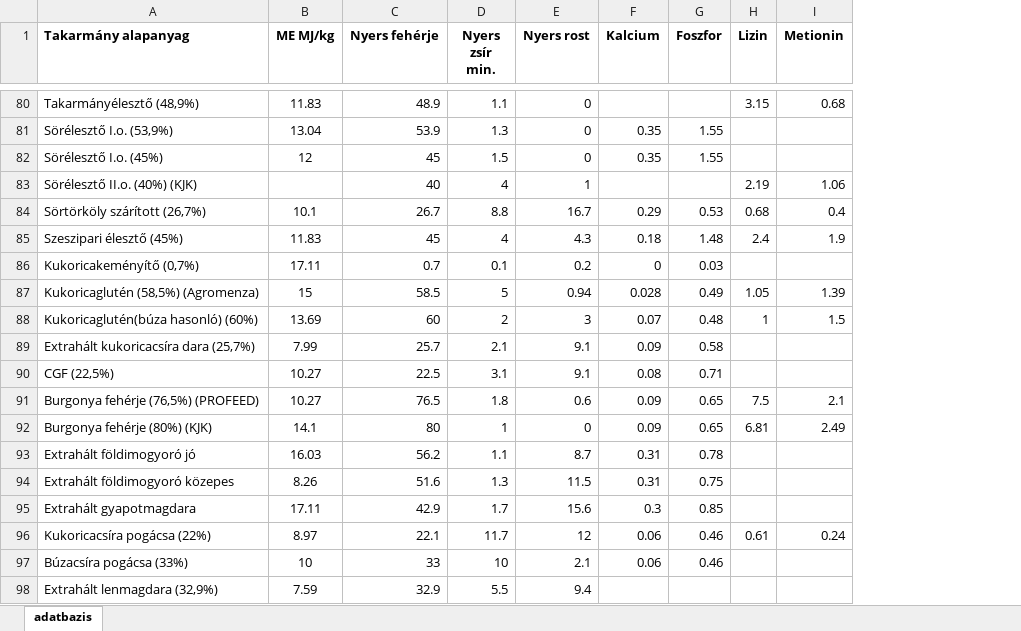
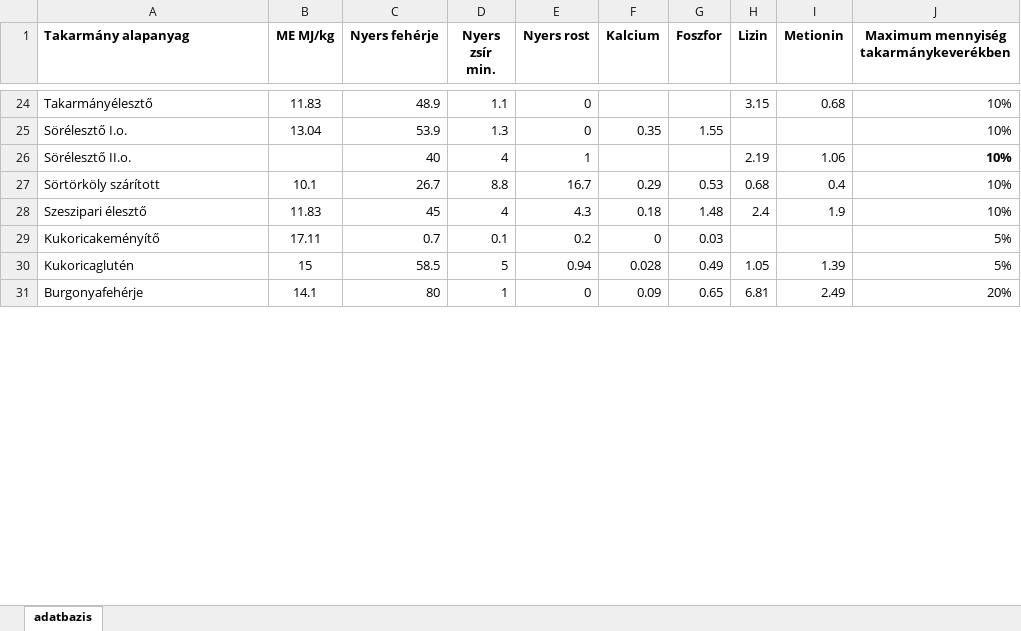
Before and after one commit to tenyesztojas/takarmany-api, an Excel workbook: Takarmany_kalkulator.xlsx, sheet adatbazis, drawn as a sheet; only a part is shown, gaps mark what is left out; values as stored, in another font and other column widths than the file's, no borders; removed rows and columns are numbered as before the commit, all else as after; the diff covers the shown part only; the diff names each change by its address in the sheet, - before the commit and + after, or states it on an @@ line.

```diff
--- a/Takarmany_kalkulator.xlsx (sheet adatbazis)
+++ b/Takarmany_kalkulator.xlsx (sheet adatbazis)
+column J, row 1: Maximum mennyiség takarmánykeverékben; rows 24-31: 10% | 10% | 10% | 10% | 10% | 5% | 5% | 20%
-A24 (Takarmány alapanyag): Takarmányélesztő (48,9%)
+A24 (Takarmány alapanyag): Takarmányélesztő
-A25 (Takarmány alapanyag): Sörélesztő I.o. (53,9%)
+A25 (Takarmány alapanyag): Sörélesztő I.o.
-row 82: Sörélesztő I.o. (45%) | 12 | 45 | 1.5 | 0 | 0.35 | 1.55
-A26 (Takarmány alapanyag): Sörélesztő II.o. (40%) (KJK)
+A26 (Takarmány alapanyag): Sörélesztő II.o.
-A27 (Takarmány alapanyag): Sörtörköly szárított (26,7%)
+A27 (Takarmány alapanyag): Sörtörköly szárított
-A28 (Takarmány alapanyag): Szeszipari élesztő (45%)
+A28 (Takarmány alapanyag): Szeszipari élesztő
-A29 (Takarmány alapanyag): Kukoricakeményítő (0,7%)
+A29 (Takarmány alapanyag): Kukoricakeményítő
-A30 (Takarmány alapanyag): Kukoricaglutén (58,5%) (Agromenza)
+A30 (Takarmány alapanyag): Kukoricaglutén
-row 88: Kukoricaglutén(búza hasonló) (60%) | 13.69 | 60 | 2 | 3 | 0.07 | 0.48 | 1 | 1.5
-row 89: Extrahált kukoricacsíra dara (25,7%) | 7.99 | 25.7 | 2.1 | 9.1 | 0.09 | 0.58
-row 90: CGF (22,5%) | 10.27 | 22.5 | 3.1 | 9.1 | 0.08 | 0.71
-row 91: Burgonya fehérje (76,5%) (PROFEED) | 10.27 | 76.5 | 1.8 | 0.6 | 0.09 | 0.65 | 7.5 | 2.1
-A31 (Takarmány alapanyag): Burgonya fehérje (80%) (KJK)
+A31 (Takarmány alapanyag): Burgonyafehérje
-row 93: Extrahált földimogyoró jó | 16.03 | 56.2 | 1.1 | 8.7 | 0.31 | 0.78
-row 94: Extrahált földimogyoró közepes | 8.26 | 51.6 | 1.3 | 11.5 | 0.31 | 0.75
-row 95: Extrahált gyapotmagdara | 17.11 | 42.9 | 1.7 | 15.6 | 0.3 | 0.85
-row 96: Kukoricacsíra pogácsa (22%) | 8.97 | 22.1 | 11.7 | 12 | 0.06 | 0.46 | 0.61 | 0.24
-row 97: Búzacsíra pogácsa (33%) | 10 | 33 | 10 | 2.1 | 0.06 | 0.46
-row 98: Extrahált lenmagdara (32,9%) | 7.59 | 32.9 | 5.5 | 9.4
```
Also changed, not shown: 155 removed rows and 12 edited cells elsewhere in this sheet.
